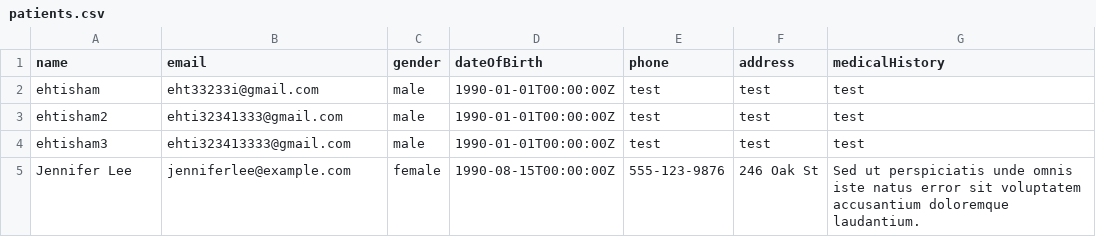
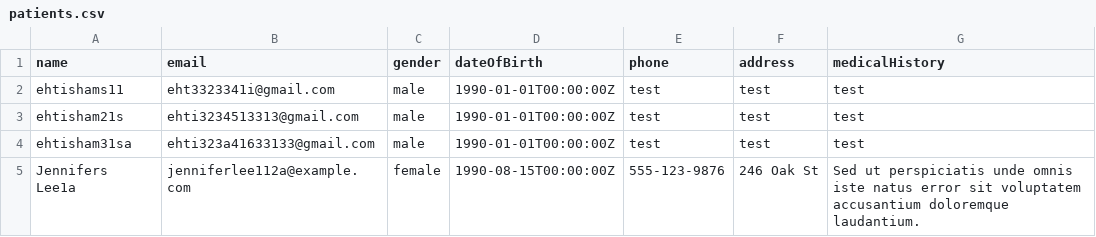
Before and after one commit to ehtishamdot/medical-chatbot, a CSV file: patients.csv, drawn as a sheet.

```diff
--- a/patients.csv
+++ b/patients.csv
@@ -1,5 +1,5 @@
 name,email,gender,dateOfBirth,phone,address,medicalHistory
-ehtisham,eht33233i@gmail.com,male,1990-01-01T00:00:00Z,test,test,test
-ehtisham2,ehti32341333@gmail.com,male,1990-01-01T00:00:00Z,test,test,test
-ehtisham3,ehti323413333@gmail.com,male,1990-01-01T00:00:00Z,test,test,test
-Jennifer Lee,jenniferlee@example.com,female,1990-08-15T00:00:00Z,555-123-9876,246 Oak St,Sed ut perspiciatis unde omnis iste natus error sit voluptatem accusantium doloremque laudantium.
+ehtishams11,eht3323341i@gmail.com,male,1990-01-01T00:00:00Z,test,test,test
+ehtisham21s,ehti3234513313@gmail.com,male,1990-01-01T00:00:00Z,test,test,test
+ehtisham31sa,ehti323a41633133@gmail.com,male,1990-01-01T00:00:00Z,test,test,test
+Jennifers Lee1a,jenniferlee112a@example.com,female,1990-08-15T00:00:00Z,555-123-9876,246 Oak St,Sed ut perspiciatis unde omnis iste natus error sit voluptatem accusantium doloremque laudantium.
```
Also changed, not shown: 10 other files.
